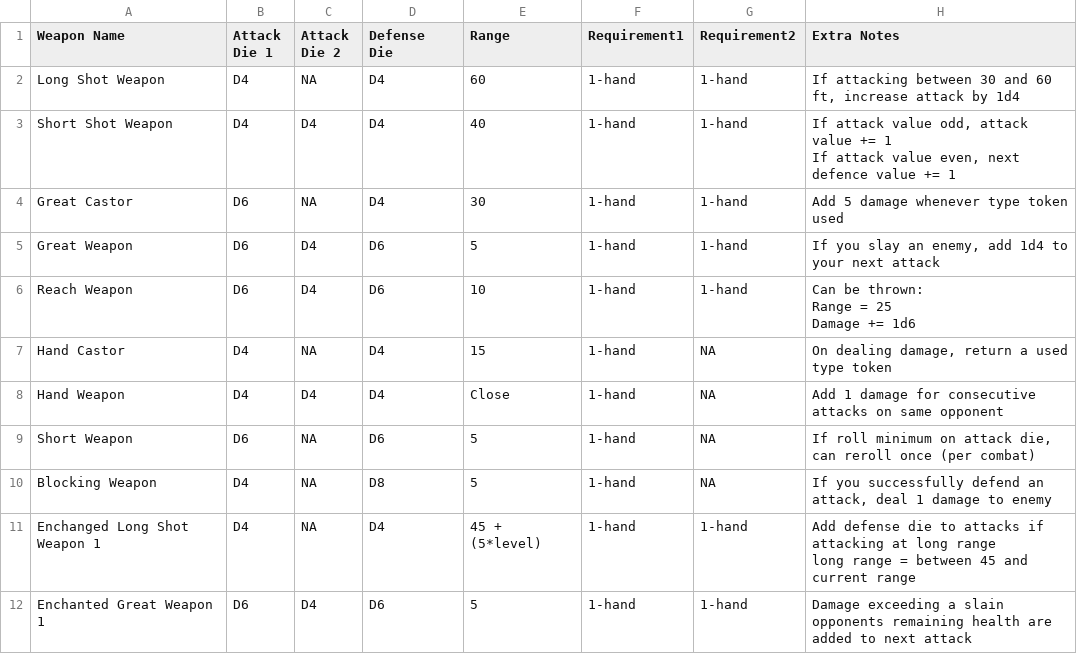
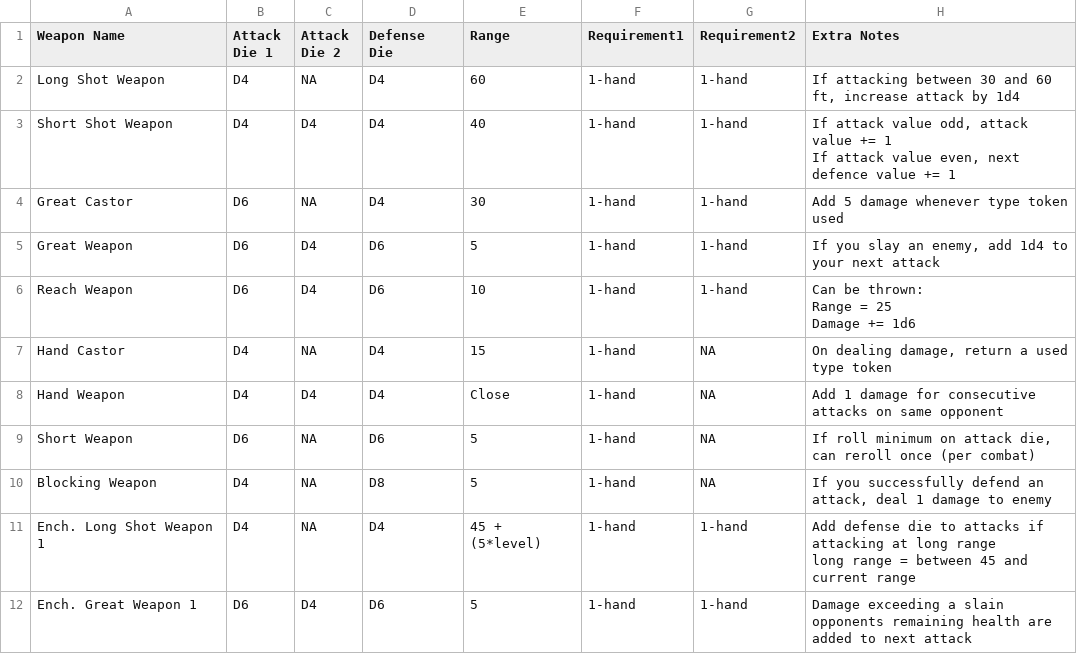
Before and after one commit to isabella232/TableTopRolePlaying_Squib, a CSV file: tactile_tabletop/Weapon Cards/Tactile Tabletop Data - Weapons.csv, drawn as a sheet.

Commit message:
brief csv update

```diff
--- a/tactile_tabletop/Weapon Cards/Tactile Tabletop Data - Weapons.csv
+++ b/tactile_tabletop/Weapon Cards/Tactile Tabletop Data - Weapons.csv
@@ -13,4 +13,4 @@ Short Weapon,D6,NA,D6,5,1-hand,NA,"If roll minimum on attack die, can reroll onc
 Blocking Weapon,D4,NA,D8,5,1-hand,NA,"If you successfully defend an attack, deal 1 damage to enemy"
-Enchanged Long Shot Weapon 1,D4,NA,D4,45 + (5*level),1-hand,1-hand,"Add defense die to attacks if attacking at long range
-long range = between 45 and current range"
-Enchanted Great Weapon 1,D6,D4,D6,5,1-hand,1-hand,Damage exceeding a slain opponents remaining health are added to next attack
+Ench. Long Shot Weapon 1,D4,NA,D4,45 + (5*level),1-hand,1-hand,"Add defense die to attacks if attacking at long range
+long range = between 45 and current range"
+Ench. Great Weapon 1,D6,D4,D6,5,1-hand,1-hand,Damage exceeding a slain opponents remaining health are added to next attack
```
